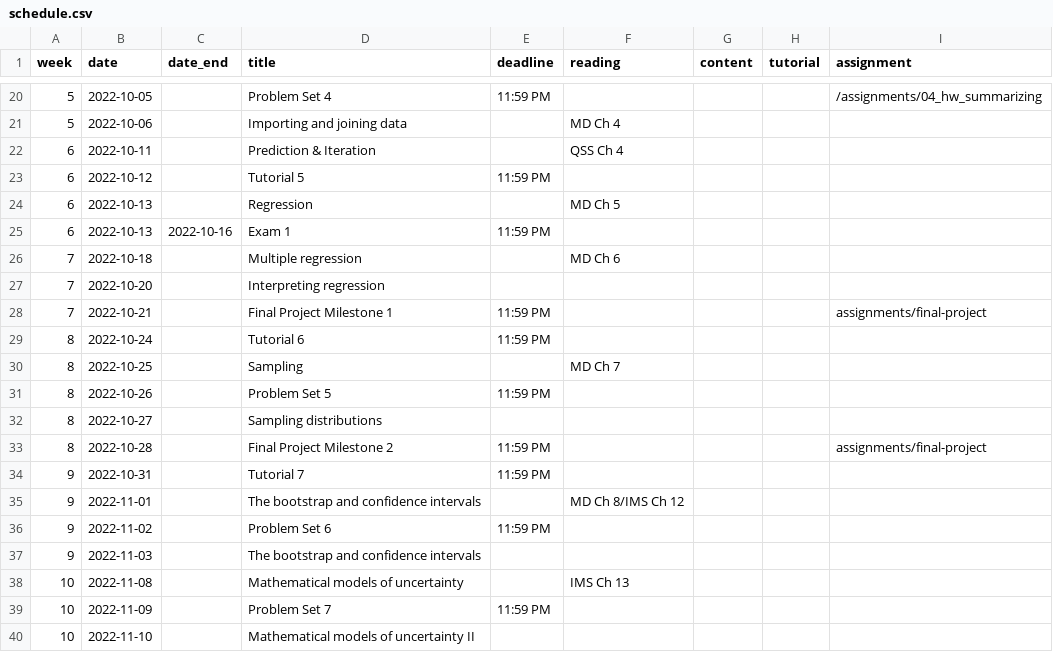
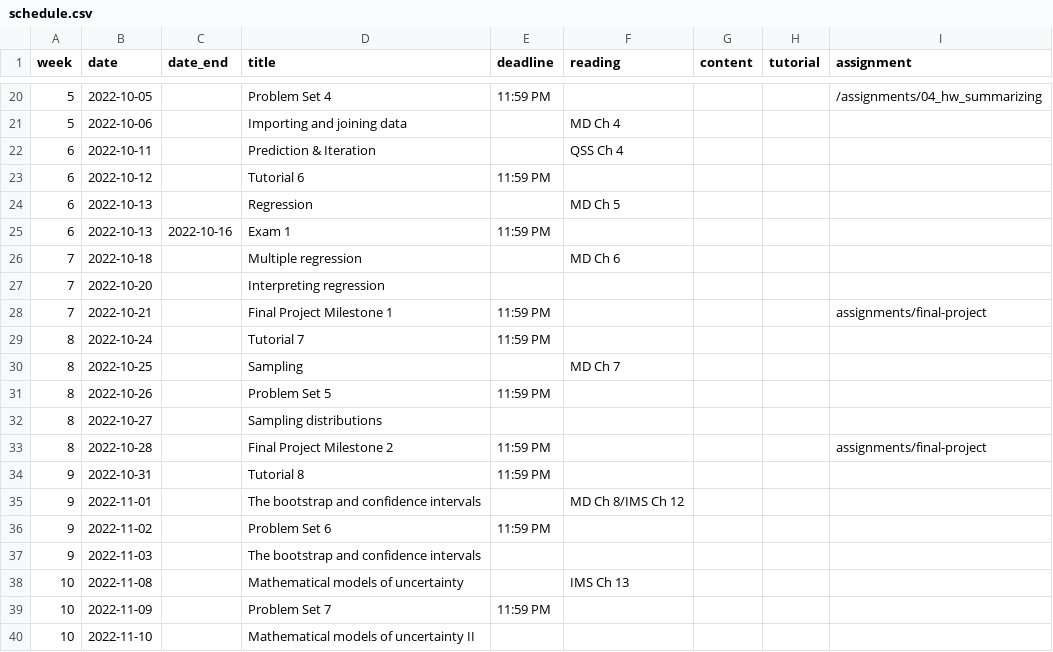
Before and after one commit to mattblackwell/gov50-f22-site, a CSV file: data/schedule.csv, drawn as a sheet; only a part is shown, gaps mark what is left out.

Commit message:
fixed typo in schedule

```diff
--- a/data/schedule.csv
+++ b/data/schedule.csv
@@ -22,3 +22,3 @@
 6,2022-10-11,,Prediction & Iteration,,QSS Ch 4,,,
-6,2022-10-12,,Tutorial 5,11:59 PM,,,,
+6,2022-10-12,,Tutorial 6,11:59 PM,,,,
 6,2022-10-13,,Regression,,MD Ch 5,,,
@@ -28,3 +28,3 @@
 7,2022-10-21,,Final Project Milestone 1,11:59 PM,,,,assignments/final-project
-8,2022-10-24,,Tutorial 6,11:59 PM,,,,
+8,2022-10-24,,Tutorial 7,11:59 PM,,,,
 8,2022-10-25,,Sampling,,MD Ch 7,,,
@@ -33,3 +33,3 @@
 8,2022-10-28,,Final Project Milestone 2,11:59 PM,,,,assignments/final-project
-9,2022-10-31,,Tutorial 7,11:59 PM,,,,
+9,2022-10-31,,Tutorial 8,11:59 PM,,,,
 9,2022-11-01,,The bootstrap and confidence intervals,,MD Ch 8/IMS Ch 12,,,
```
Also changed, not shown: 2 other files.
